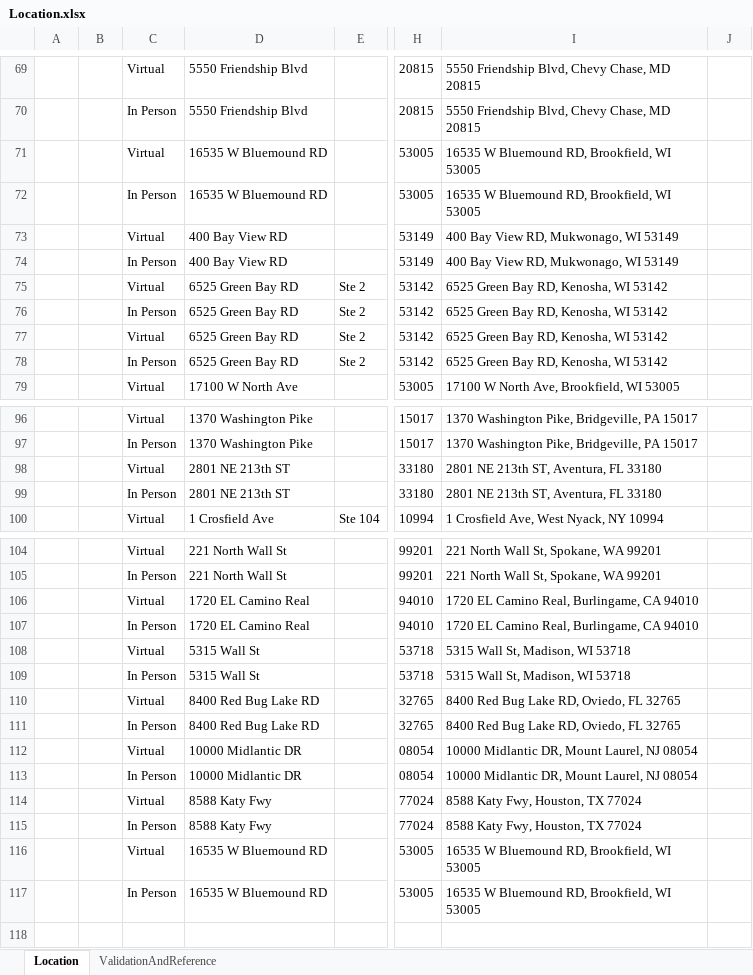
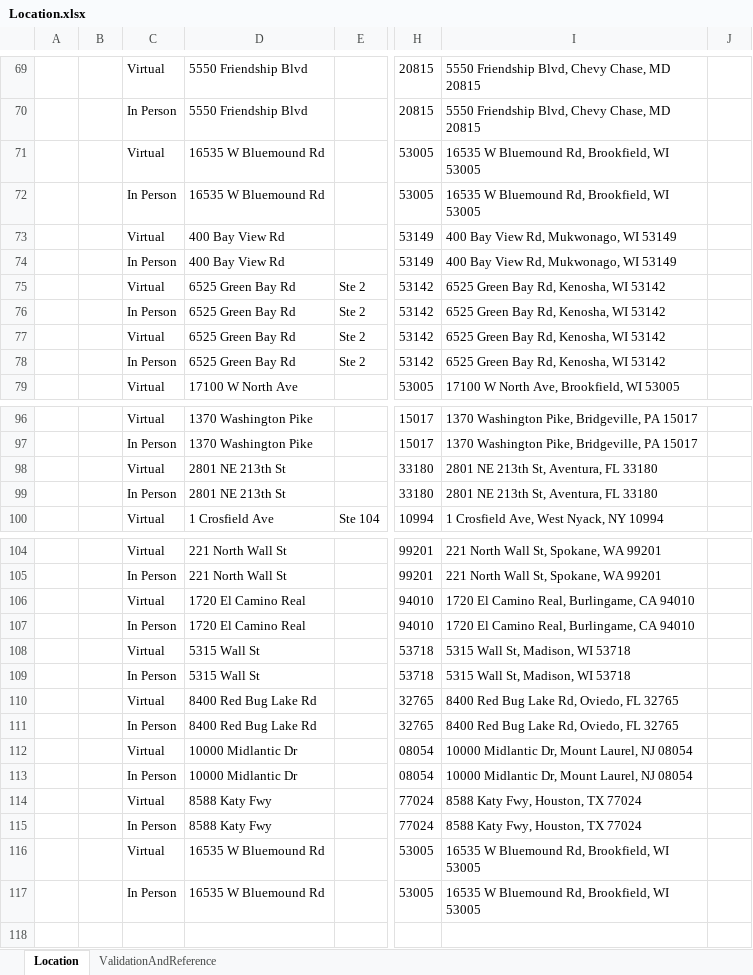
Before and after one commit to dhruv-bhattacharjee-zocdoc/Scope-Conversion_Lifestance, an Excel workbook: Excel Files/Location.xlsx, sheet Location, drawn as a sheet; only a part is shown, gaps mark what is left out; values as stored, in another font and other column widths than the file's, no borders; the diff covers the shown part only; the diff names each change by its address in the sheet, - before the commit and + after, or states it on an @@ line.

```diff
--- a/Excel Files/Location.xlsx (sheet Location)
+++ b/Excel Files/Location.xlsx (sheet Location)
-D71:D72: 16535 W Bluemound RD
+D71:D72: 16535 W Bluemound Rd
-I71:I72: 16535 W Bluemound RD, Brookfield, WI 53005
+I71:I72: 16535 W Bluemound Rd, Brookfield, WI 53005
-D73:D74: 400 Bay View RD
+D73:D74: 400 Bay View Rd
-I73:I74: 400 Bay View RD, Mukwonago, WI 53149
+I73:I74: 400 Bay View Rd, Mukwonago, WI 53149
-D75:D78: 6525 Green Bay RD
+D75:D78: 6525 Green Bay Rd
-I75:I78: 6525 Green Bay RD, Kenosha, WI 53142
+I75:I78: 6525 Green Bay Rd, Kenosha, WI 53142
-D98:D99: 2801 NE 213th ST
+D98:D99: 2801 NE 213th St
-I98:I99: 2801 NE 213th ST, Aventura, FL 33180
+I98:I99: 2801 NE 213th St, Aventura, FL 33180
-D106:D107: 1720 EL Camino Real
+D106:D107: 1720 El Camino Real
-I106:I107: 1720 EL Camino Real, Burlingame, CA 94010
+I106:I107: 1720 El Camino Real, Burlingame, CA 94010
-D110:D111: 8400 Red Bug Lake RD
+D110:D111: 8400 Red Bug Lake Rd
-I110:I111: 8400 Red Bug Lake RD, Oviedo, FL 32765
+I110:I111: 8400 Red Bug Lake Rd, Oviedo, FL 32765
-D112:D113: 10000 Midlantic DR
+D112:D113: 10000 Midlantic Dr
-I112:I113: 10000 Midlantic DR, Mount Laurel, NJ 08054
+I112:I113: 10000 Midlantic Dr, Mount Laurel, NJ 08054
-D116:D117: 16535 W Bluemound RD
+D116:D117: 16535 W Bluemound Rd
-I116:I117: 16535 W Bluemound RD, Brookfield, WI 53005
+I116:I117: 16535 W Bluemound Rd, Brookfield, WI 53005
```
Also changed, not shown: 64 edited cells elsewhere in this sheet, Excel Files/Output.xlsx, 2 other files.
